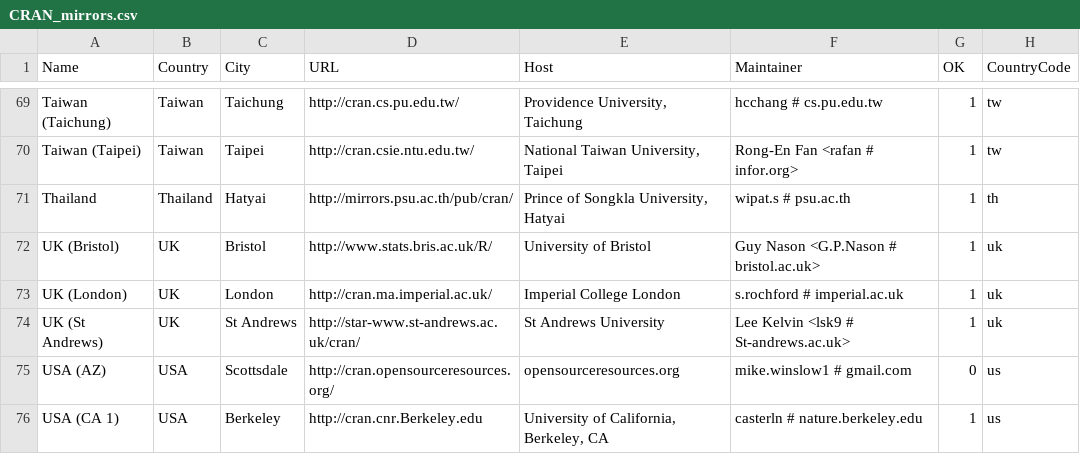
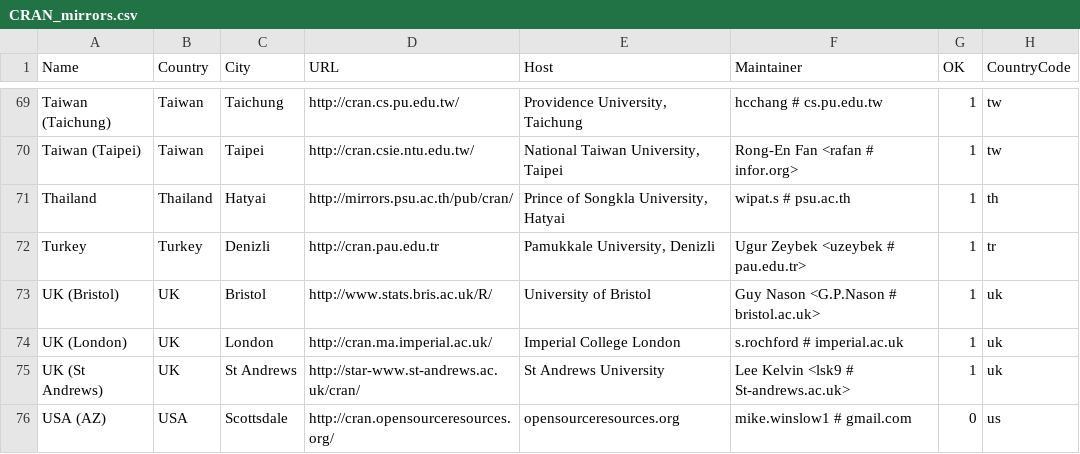
Before and after one commit to t-kalinowski/r-svn-formatted, a CSV file: doc/CRAN_mirrors.csv, drawn as a sheet; only a part is shown, gaps mark what is left out; the shorter side is filled out with more unchanged rows; the diff names each change by its address in the sheet, - before the commit and + after, or states it on an @@ line.

Commit message:
new mirror in turkey
git-svn-id: https://svn.r-project.org/R/trunk@61518 00db46b3-68df-0310-9c12-caf00c1e9a41

```diff
--- a/doc/CRAN_mirrors.csv
+++ b/doc/CRAN_mirrors.csv
+row 72: Turkey | Turkey | Denizli | http://cran.pau.edu.tr | Pamukkale University, Denizli | Ugur Zeybek <uzeybek # pau.edu.tr> | 1 | tr
```
